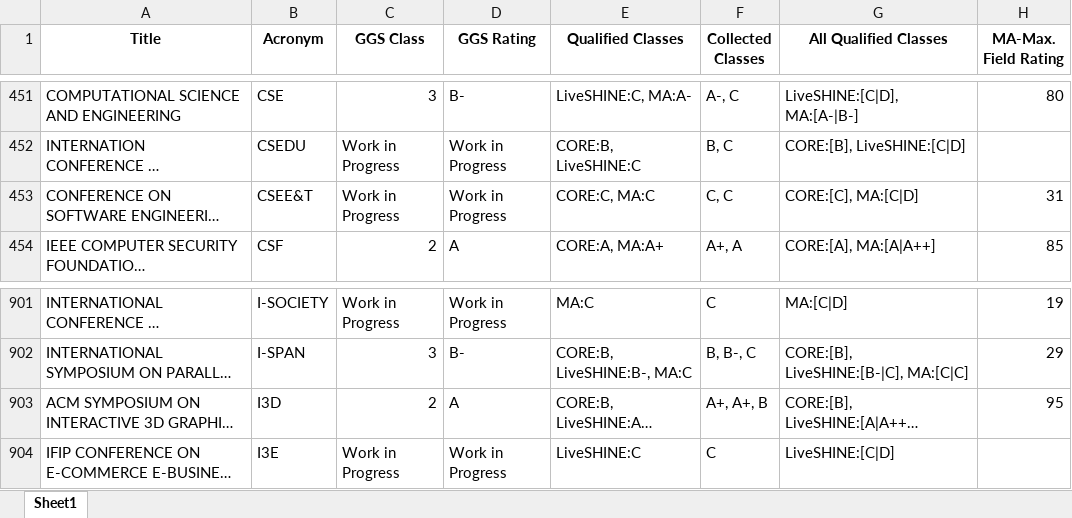
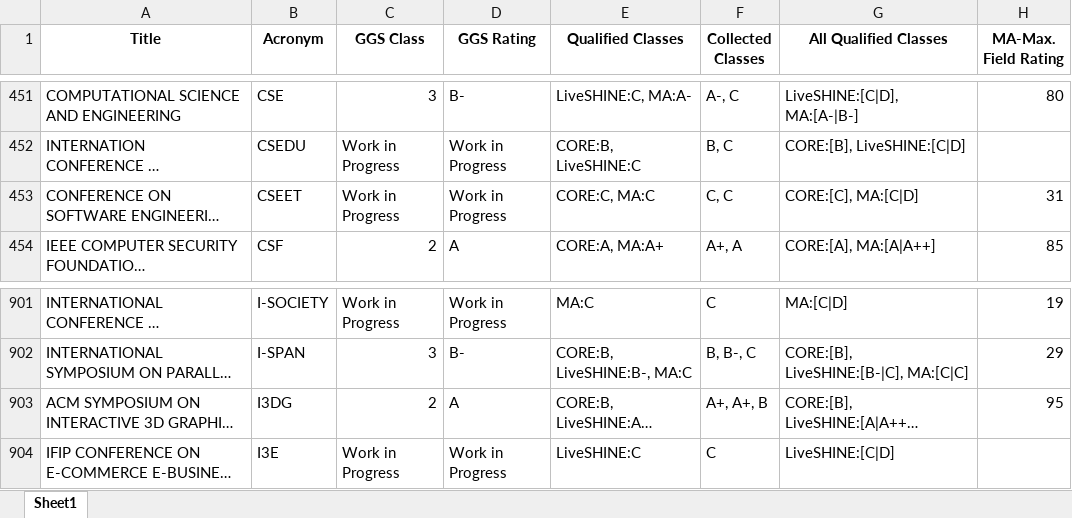
Before and after one commit to abdalimran/conference-cfp, an Excel workbook: ggs_data.xlsx, sheet Sheet1, drawn as a sheet; only a part is shown, gaps mark what is left out; long unchanged cells end in …; values as stored, in another font and other column widths than the file's, no borders; the diff names each change by its address in the sheet, - before the commit and + after, or states it on an @@ line.

```diff
--- a/ggs_data.xlsx (sheet Sheet1)
+++ b/ggs_data.xlsx (sheet Sheet1)
-B453 (Acronym): CSEE&T
+B453 (Acronym): CSEET
-B903 (Acronym): I3D
+B903 (Acronym): I3DG
```
Also changed, not shown: core_conf_data.xlsx, wikicfp_ggs.xlsx, 9 other files.
